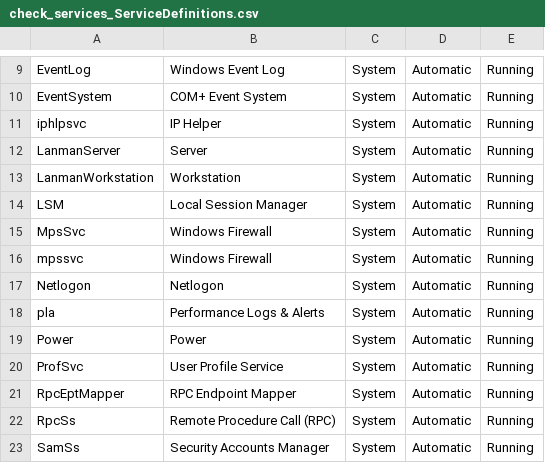
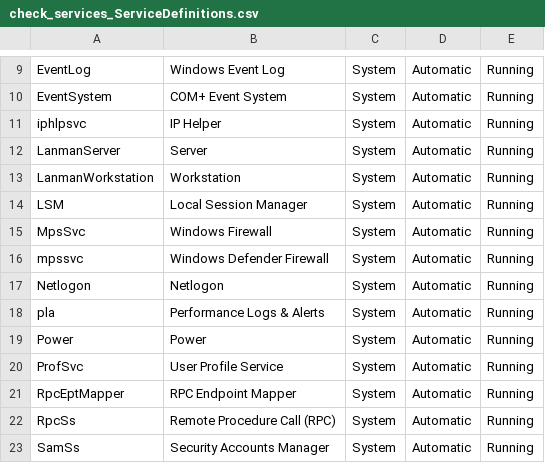
Before and after one commit to TheFlyingCorpse/check_services, a CSV file: check_services_ServiceDefinitions.csv, drawn as a sheet; only a part is shown, gaps mark what is left out.

```diff
--- a/check_services_ServiceDefinitions.csv
+++ b/check_services_ServiceDefinitions.csv
@@ -15,3 +15,3 @@
 "MpsSvc", "Windows Firewall", "System", "Automatic", "Running"
-"mpssvc", "Windows Firewall", "System", "Automatic", "Running"
+"mpssvc", "Windows Defender Firewall", "System", "Automatic", "Running"
 "Netlogon", "Netlogon", "System", "Automatic", "Running"
```
Also changed, not shown: 2 other files.
